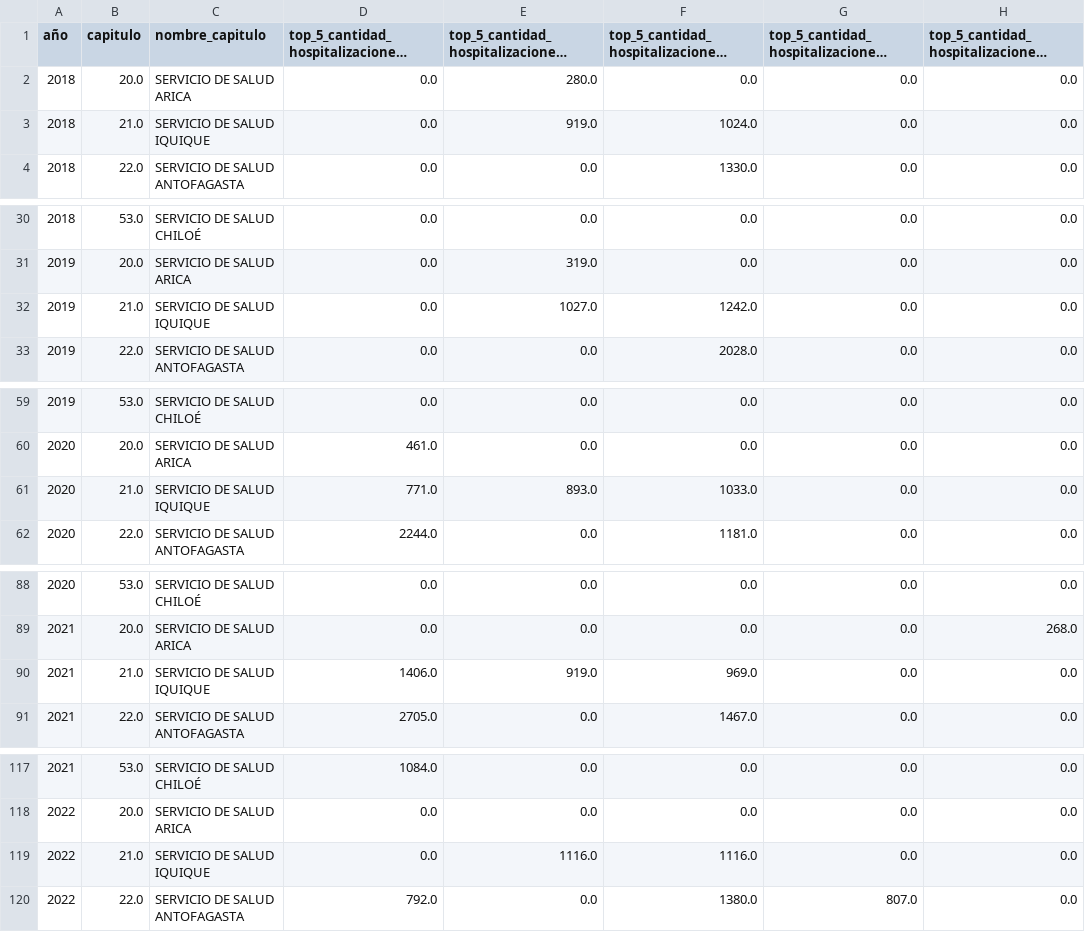
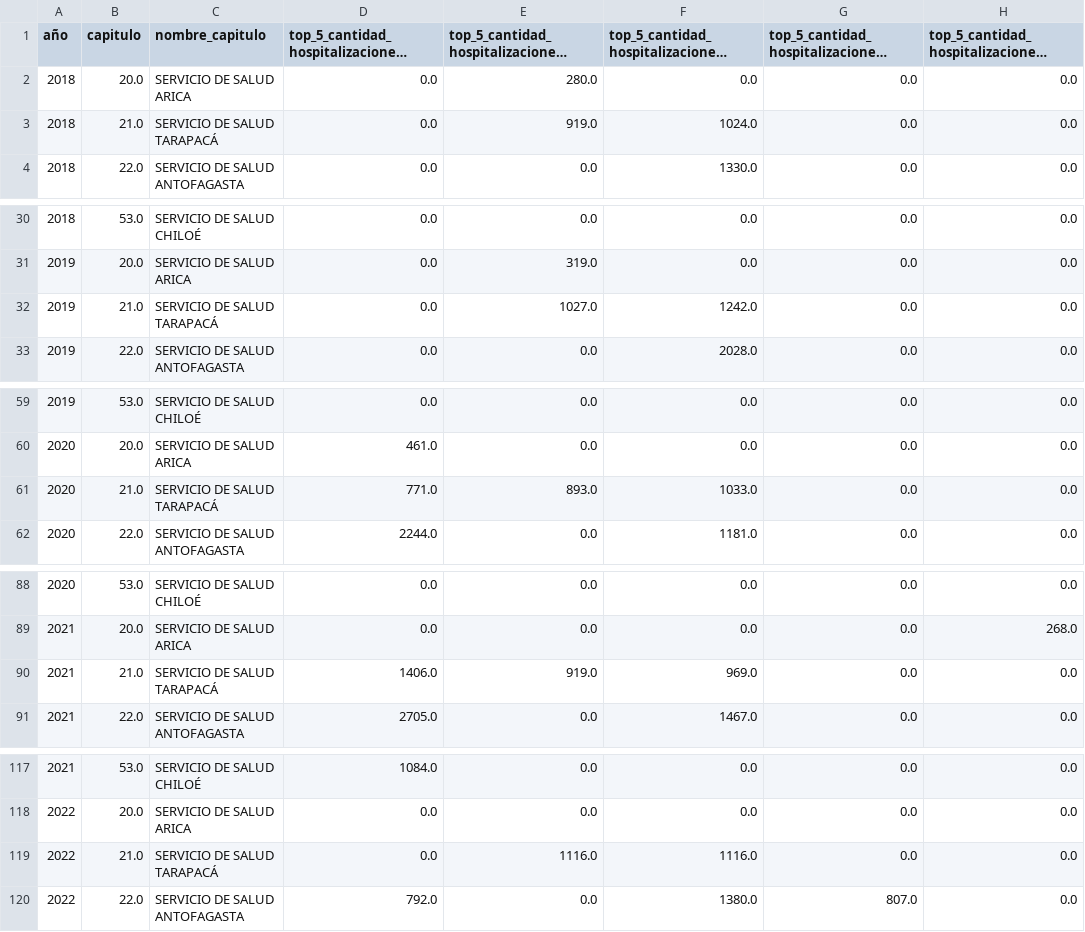
Before and after one commit to oxfist/taller-proyecto, a CSV file: datasets/egresos_hospitalarios.csv, drawn as a sheet; only a part is shown, gaps mark what is left out; long unchanged cells end in …; the diff covers the shown part only; the diff names each change by its address in the sheet, - before the commit and + after, or states it on an @@ line.

```diff
--- a/datasets/egresos_hospitalarios.csv
+++ b/datasets/egresos_hospitalarios.csv
-C3 (nombre_capitulo): SERVICIO DE SALUD IQUIQUE
+C3 (nombre_capitulo): SERVICIO DE SALUD TARAPACÁ
-C32 (nombre_capitulo): SERVICIO DE SALUD IQUIQUE
+C32 (nombre_capitulo): SERVICIO DE SALUD TARAPACÁ
-C61 (nombre_capitulo): SERVICIO DE SALUD IQUIQUE
+C61 (nombre_capitulo): SERVICIO DE SALUD TARAPACÁ
-C90 (nombre_capitulo): SERVICIO DE SALUD IQUIQUE
+C90 (nombre_capitulo): SERVICIO DE SALUD TARAPACÁ
-C119 (nombre_capitulo): SERVICIO DE SALUD IQUIQUE
+C119 (nombre_capitulo): SERVICIO DE SALUD TARAPACÁ
```
Also changed, not shown: 1 edited cell elsewhere in this file, datasets/comunas_por_zona.csv.
